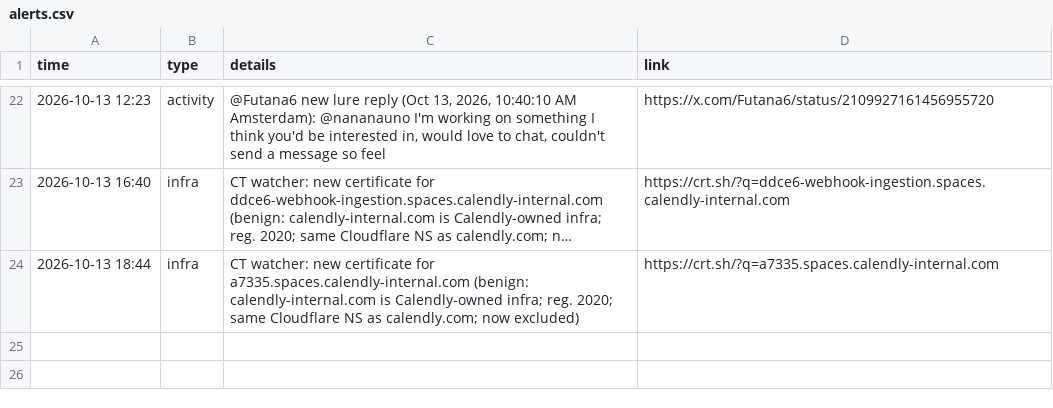
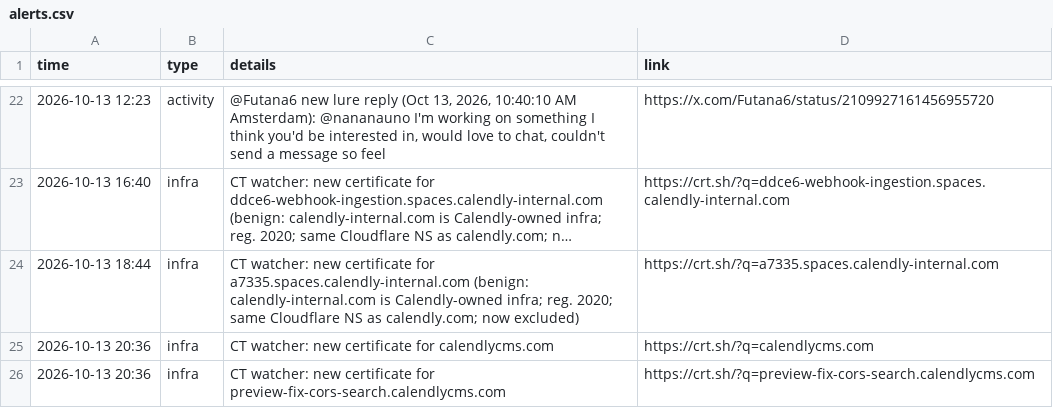
Before and after one commit to Dutchosintguy/X-phising-campaign-monitor, a CSV file: data/alerts.csv, drawn as a sheet; only a part is shown, gaps mark what is left out; long unchanged cells end in …; the diff names each change by its address in the sheet, - before the commit and + after, or states it on an @@ line.

```diff
--- a/data/alerts.csv
+++ b/data/alerts.csv
+row 25: 2026-10-13 20:36 | infra | CT watcher: new certificate for calendlycms.com | https://crt.sh/?q=calendlycms.com
+row 26: 2026-10-13 20:36 | infra | CT watcher: new certificate for preview-fix-cors-search.calendlycms.com | https://crt.sh/?q=preview-fix-cors-search.calendlycms.com
```
Also changed, not shown: data/calendly_watch.csv, data/heartbeat.csv, 7 other files.
